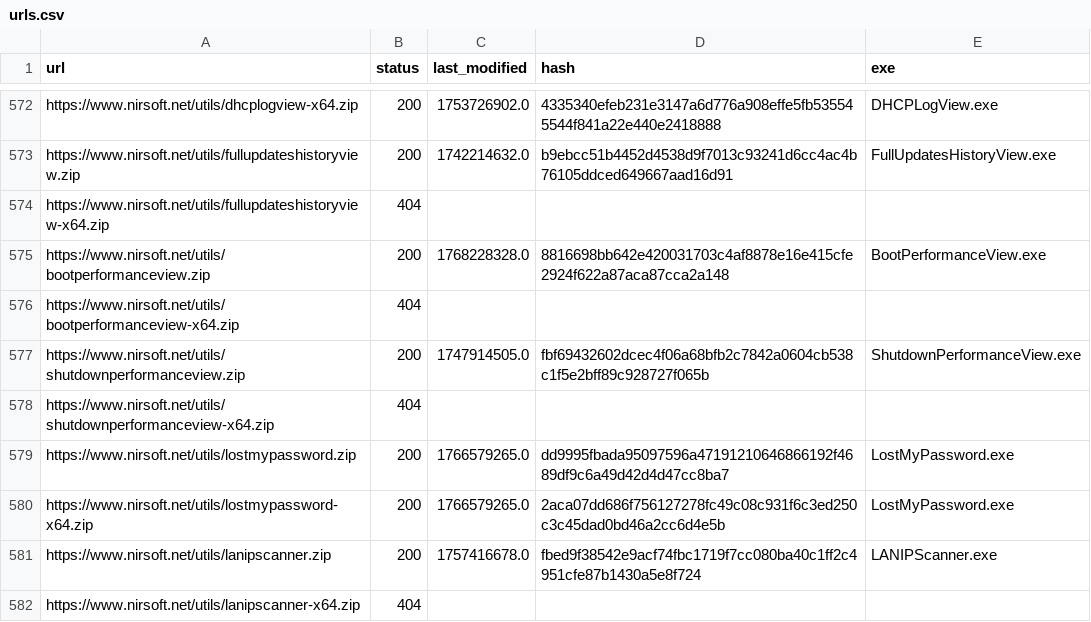
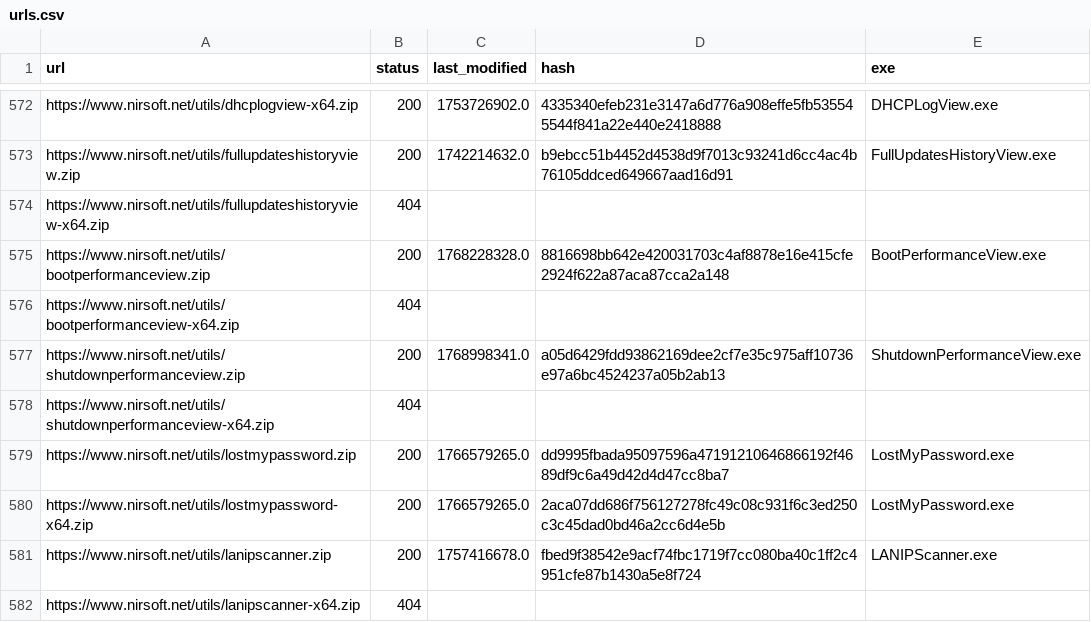
Before and after one commit to ScoopInstaller/Nirsoft, a CSV file: cache/urls.csv, drawn as a sheet; only a part is shown, gaps mark what is left out.

```diff
--- a/cache/urls.csv
+++ b/cache/urls.csv
@@ -576,3 +576,3 @@ https://www.nirsoft.net/utils/bootperformanceview.zip,200,1768228328.0,8816698bb
 https://www.nirsoft.net/utils/bootperformanceview-x64.zip,404,,,
-https://www.nirsoft.net/utils/shutdownperformanceview.zip,200,1747914505.0,fbf69432602dcec4f06a68bfb2c7842a0604cb538c1f5e2bff89c928727f065b,ShutdownPerformanceView.exe
+https://www.nirsoft.net/utils/shutdownperformanceview.zip,200,1768998341.0,a05d6429fdd93862169dee2cf7e35c975aff10736e97a6bc4524237a05b2ab13,ShutdownPerformanceView.exe
 https://www.nirsoft.net/utils/shutdownperformanceview-x64.zip,404,,,
```
